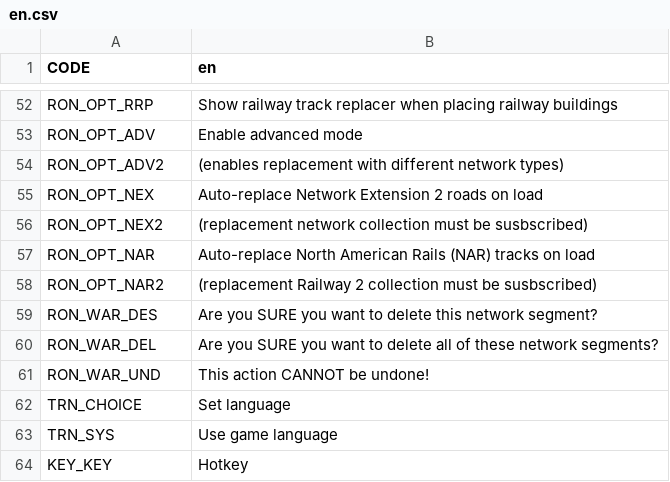
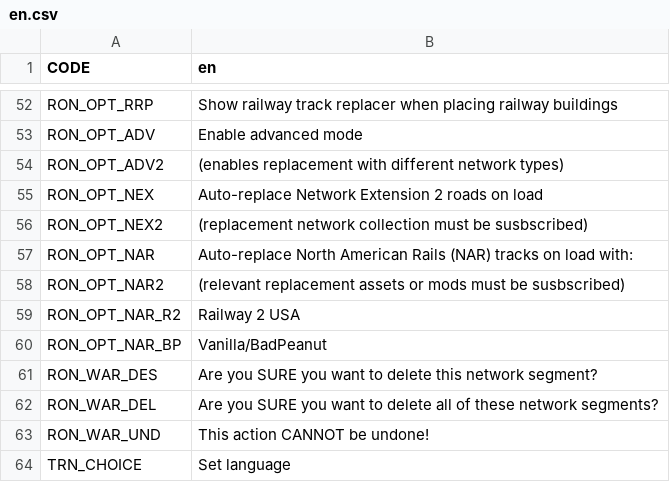
Before and after one commit to algernon-A/RON, a CSV file: Translations/en.csv, drawn as a sheet; only a part is shown, gaps mark what is left out; the shorter side is filled out with more unchanged rows.

Commit message:
Add option for BadPeanut NAR replacement.

```diff
--- a/Translations/en.csv
+++ b/Translations/en.csv
@@ -56,4 +56,6 @@ RON_OPT_NEX,Auto-replace Network Extension 2 roads on load
 RON_OPT_NEX2,(replacement network collection must be susbscribed)
-RON_OPT_NAR,Auto-replace North American Rails (NAR) tracks on load
-RON_OPT_NAR2,(replacement Railway 2 collection must be susbscribed)
+RON_OPT_NAR,Auto-replace North American Rails (NAR) tracks on load with:
+RON_OPT_NAR2,(relevant replacement assets or mods must be susbscribed)
+RON_OPT_NAR_R2,Railway 2 USA
+RON_OPT_NAR_BP,Vanilla/BadPeanut
 RON_WAR_DES,Are you SURE you want to delete this network segment?
```
Also changed, not shown: 9 other files.
